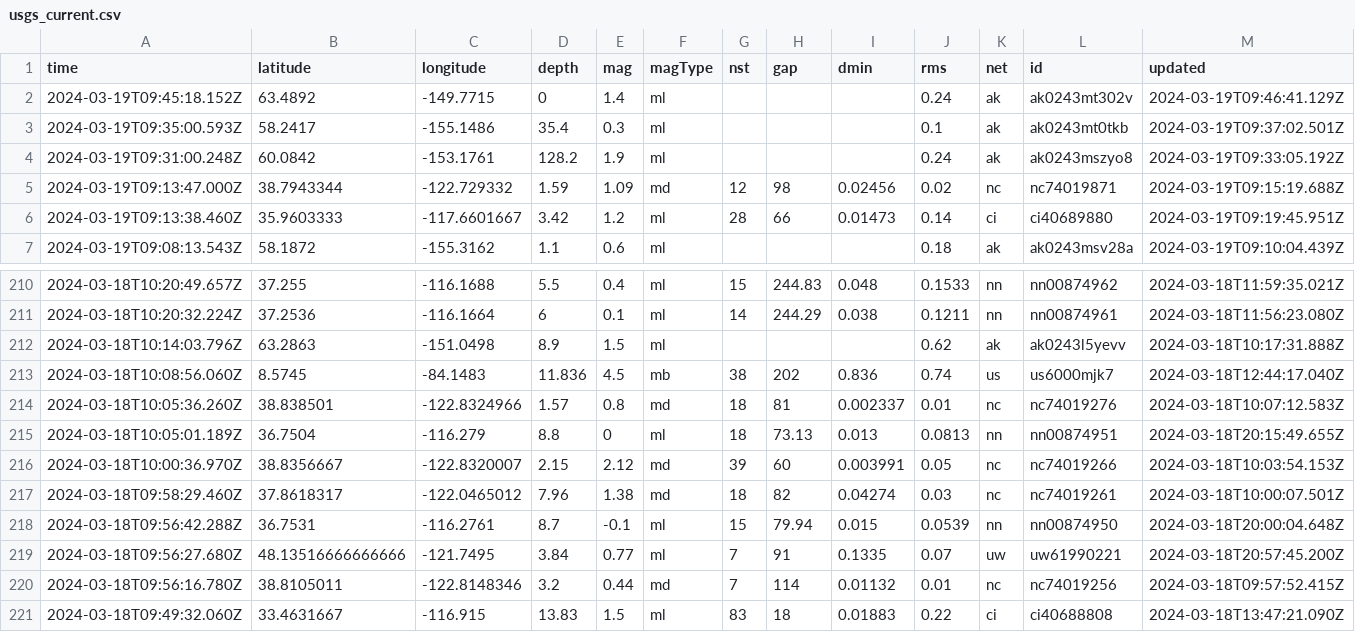
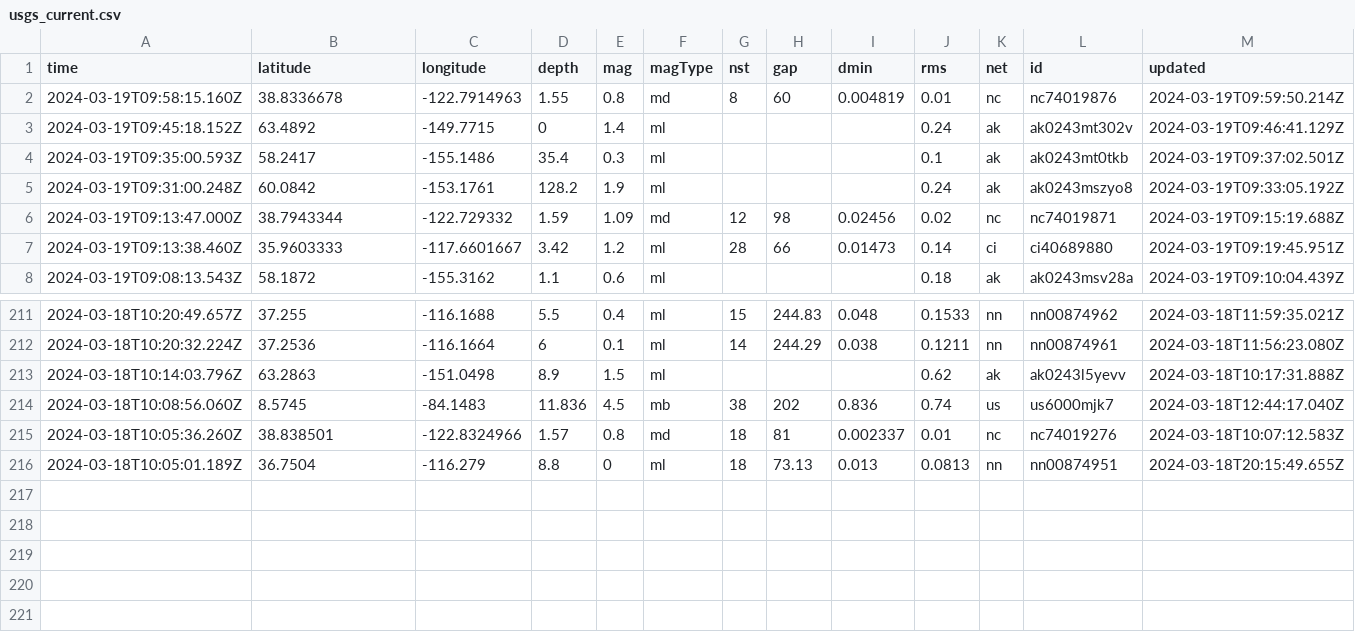
Before and after one commit to namakshenas/Github-Action-Data-Pipeline, a CSV file: usgs_current.csv, drawn as a sheet; only a part is shown, gaps mark what is left out; removed rows and columns are numbered as before the commit, all else as after; rows hold the shown columns only; the diff names each change by its address in the sheet, - before the commit and + after, or states it on an @@ line.

Commit message:
Latest data: Tue Mar 19 10:01:29 UTC 2024

```diff
--- a/usgs_current.csv
+++ b/usgs_current.csv
+row 2: 2024-03-19T09:58:15.160Z | 38.8336678 | -122.7914963 | 1.55 | 0.8 | md | 8 | 60 | 0.004819 | 0.01 | nc | nc74019876 | 2024-03-19T09:59:50.214Z
-row 216: 2024-03-18T10:00:36.970Z | 38.8356667 | -122.8320007 | 2.15 | 2.12 | md | 39 | 60 | 0.003991 | 0.05 | nc | nc74019266 | 2024-03-18T10:03:54.153Z
-row 217: 2024-03-18T09:58:29.460Z | 37.8618317 | -122.0465012 | 7.96 | 1.38 | md | 18 | 82 | 0.04274 | 0.03 | nc | nc74019261 | 2024-03-18T10:00:07.501Z
-row 218: 2024-03-18T09:56:42.288Z | 36.7531 | -116.2761 | 8.7 | -0.1 | ml | 15 | 79.94 | 0.015 | 0.0539 | nn | nn00874950 | 2024-03-18T20:00:04.648Z
-row 219: 2024-03-18T09:56:27.680Z | 48.13516666666666 | -121.7495 | 3.84 | 0.77 | ml | 7 | 91 | 0.1335 | 0.07 | uw | uw61990221 | 2024-03-18T20:57:45.200Z
-row 220: 2024-03-18T09:56:16.780Z | 38.8105011 | -122.8148346 | 3.2 | 0.44 | md | 7 | 114 | 0.01132 | 0.01 | nc | nc74019256 | 2024-03-18T09:57:52.415Z
-row 221: 2024-03-18T09:49:32.060Z | 33.4631667 | -116.915 | 13.83 | 1.5 | ml | 83 | 18 | 0.01883 | 0.22 | ci | ci40688808 | 2024-03-18T13:47:21.090Z
```
